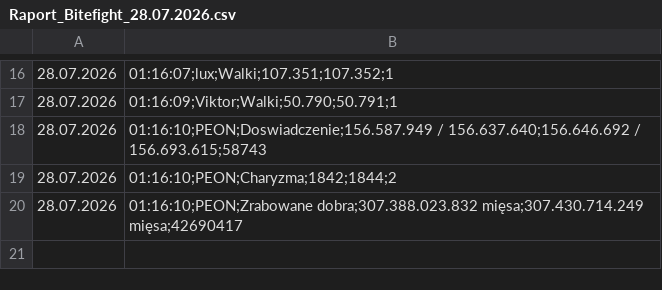
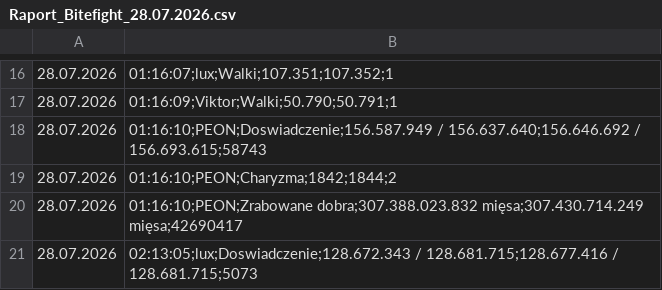
Before and after one commit to statystyki-bf/SledzikBitefight, a CSV file: Raport_Bitefight_28.07.2026.csv, drawn as a sheet; only a part is shown, gaps mark what is left out; the diff names each change by its address in the sheet, - before the commit and + after, or states it on an @@ line.

```diff
--- a/Raport_Bitefight_28.07.2026.csv
+++ b/Raport_Bitefight_28.07.2026.csv
+row 21: 28.07.2026 | 02:13:05;lux;Doswiadczenie;128.672.343 / 128.681.715;128.677.416 / 128.681.715;5073
```
Also changed, not shown: 1 other file.
